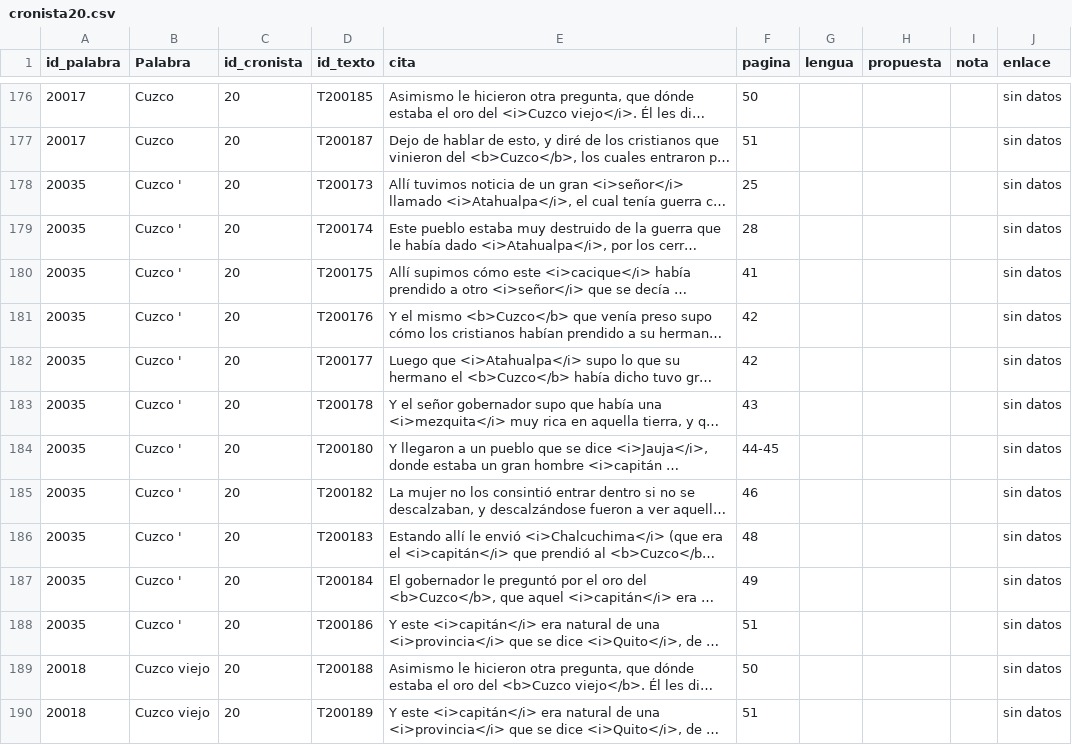
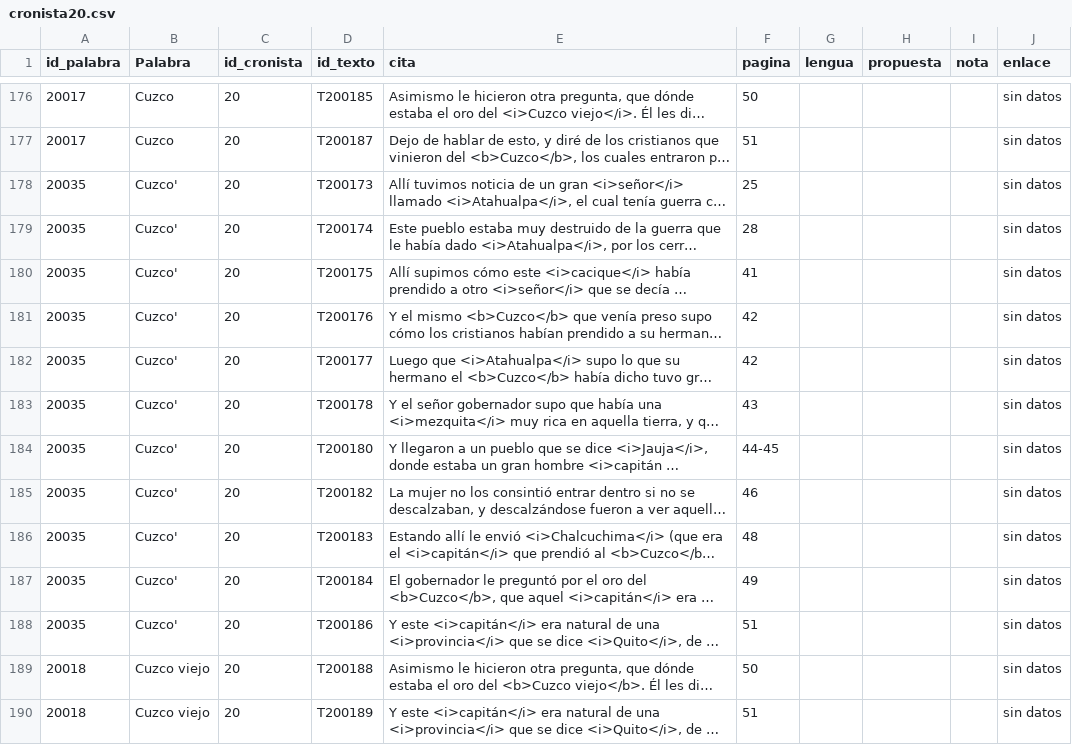
Before and after one commit to glosascroniquenses/Glosario, a CSV file: _data/cronista20.csv, drawn as a sheet; only a part is shown, gaps mark what is left out; long unchanged cells end in …; the diff names each change by its address in the sheet, - before the commit and + after, or states it on an @@ line.

Commit message:
Update cronista20.csv

```diff
--- a/_data/cronista20.csv
+++ b/_data/cronista20.csv
-B178:B188 (Palabra): Cuzco '
+B178:B188 (Palabra): Cuzco'
```
